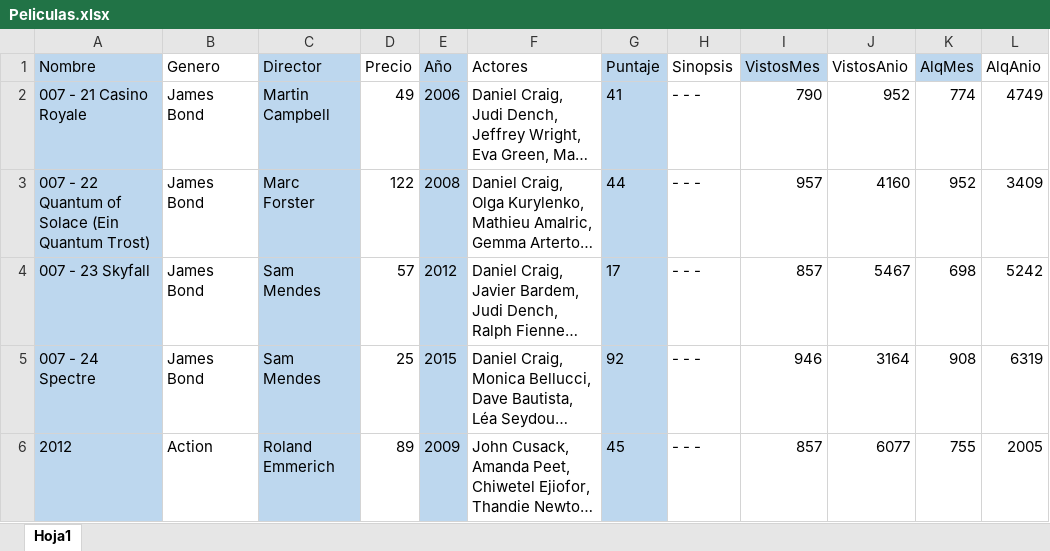
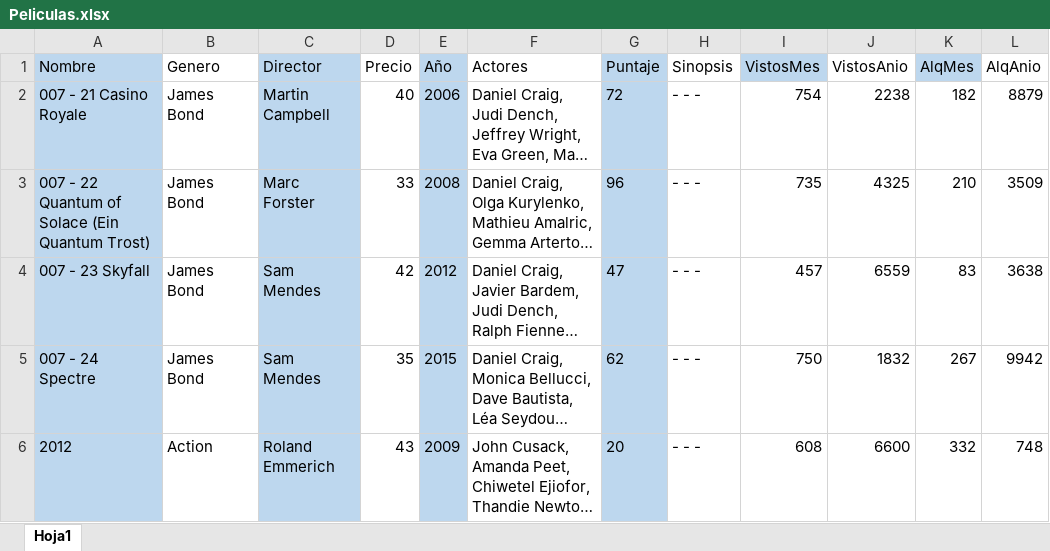
Before and after one commit to brunocruzfranchi/Craicnet, an Excel workbook: TPFINAL_Craicnet/bin/Debug/Peliculas.xlsx, sheet Hoja1, drawn as a sheet; only a part is shown; long unchanged cells end in …; values as stored, in another font and other column widths than the file's, no borders; the diff covers the shown part only; the diff names each change by its address in the sheet, - before the commit and + after, or states it on an @@ line.

```diff
--- a/TPFINAL_Craicnet/bin/Debug/Peliculas.xlsx (sheet Hoja1)
+++ b/TPFINAL_Craicnet/bin/Debug/Peliculas.xlsx (sheet Hoja1)
-D2 (Precio): 49
+D2 (Precio): 40
-G2 (Puntaje): 41
+G2 (Puntaje): 72
-I2 (VistosMes): 790
+I2 (VistosMes): 754
-J2 (VistosAnio): 952
+J2 (VistosAnio): 2238
-K2 (AlqMes): 774
+K2 (AlqMes): 182
-L2 (AlqAnio): 4749
+L2 (AlqAnio): 8879
-D3 (Precio): 122
+D3 (Precio): 33
-G3 (Puntaje): 44
+G3 (Puntaje): 96
-I3 (VistosMes): 957
+I3 (VistosMes): 735
-J3 (VistosAnio): 4160
+J3 (VistosAnio): 4325
-K3 (AlqMes): 952
+K3 (AlqMes): 210
-L3 (AlqAnio): 3409
+L3 (AlqAnio): 3509
-D4 (Precio): 57
+D4 (Precio): 42
-G4 (Puntaje): 17
+G4 (Puntaje): 47
-I4 (VistosMes): 857
+I4 (VistosMes): 457
-J4 (VistosAnio): 5467
+J4 (VistosAnio): 6559
-K4 (AlqMes): 698
+K4 (AlqMes): 83
-L4 (AlqAnio): 5242
+L4 (AlqAnio): 3638
-D5 (Precio): 25
+D5 (Precio): 35
-G5 (Puntaje): 92
+G5 (Puntaje): 62
-I5 (VistosMes): 946
+I5 (VistosMes): 750
-J5 (VistosAnio): 3164
+J5 (VistosAnio): 1832
-K5 (AlqMes): 908
+K5 (AlqMes): 267
-L5 (AlqAnio): 6319
+L5 (AlqAnio): 9942
-D6 (Precio): 89
+D6 (Precio): 43
-G6 (Puntaje): 45
+G6 (Puntaje): 20
-I6 (VistosMes): 857
+I6 (VistosMes): 608
-J6 (VistosAnio): 6077
+J6 (VistosAnio): 6600
-K6 (AlqMes): 755
+K6 (AlqMes): 332
-L6 (AlqAnio): 2005
+L6 (AlqAnio): 748
```
Also changed, not shown: 802 edited cells elsewhere in this sheet, formulas that keep their value, 13 other files.
